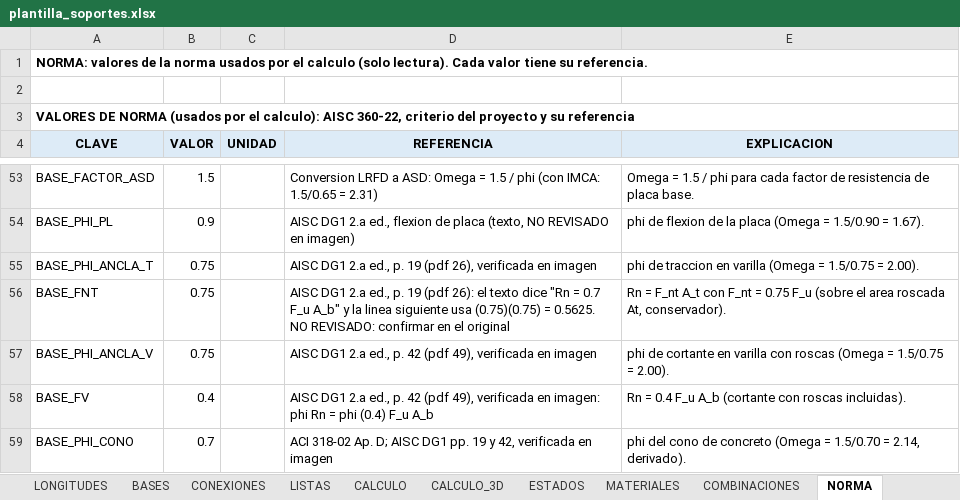
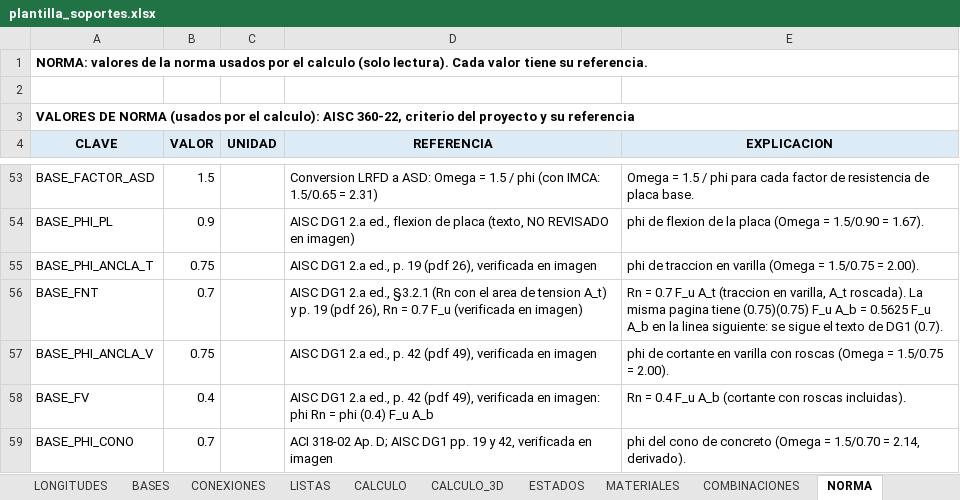
Before and after one commit to mrubilar84-ship-it/APLICACION-CARGAS-FLEXIBILIDAD-.S2K, an Excel workbook: plantilla_soportes.xlsx, sheet NORMA, drawn as a sheet; only a part is shown, gaps mark what is left out; values as stored, in another font and other column widths than the file's, no borders; the diff names each change by its address in the sheet, - before the commit and + after, or states it on an @@ line.

```diff
--- a/plantilla_soportes.xlsx (sheet NORMA)
+++ b/plantilla_soportes.xlsx (sheet NORMA)
-B56 (VALOR): 0.75
+B56 (VALOR): 0.7
-D56 (REFERENCIA): …2.a ed., p. 19 (pdf 26): el texto dice "Rn = 0.7 F_u A_b" y la linea siguiente usa (0.75)(0.75) = 0.5625. NO REVISADO: confirmar en el original
+D56 (REFERENCIA): …2.a ed., §3.2.1 (Rn con el area de tension A_t) y p. 19 (pdf 26), Rn = 0.7 F_u (verificada en imagen)
-E56 (EXPLICACION): Rn = F_nt A_t con F_nt = 0.75 F_u (sobre el area roscada At, conservador).
+E56 (EXPLICACION): Rn = 0.7 F_u A_t (traccion en varilla, A_t roscada). La misma pagina tiene (0.75)(0.75) F_u A_b = 0.5625 F_u A_b en la linea siguiente: se sigue el texto de DG1 (0.7).
```
Also changed, not shown: charts or pictures, 5 other files.
